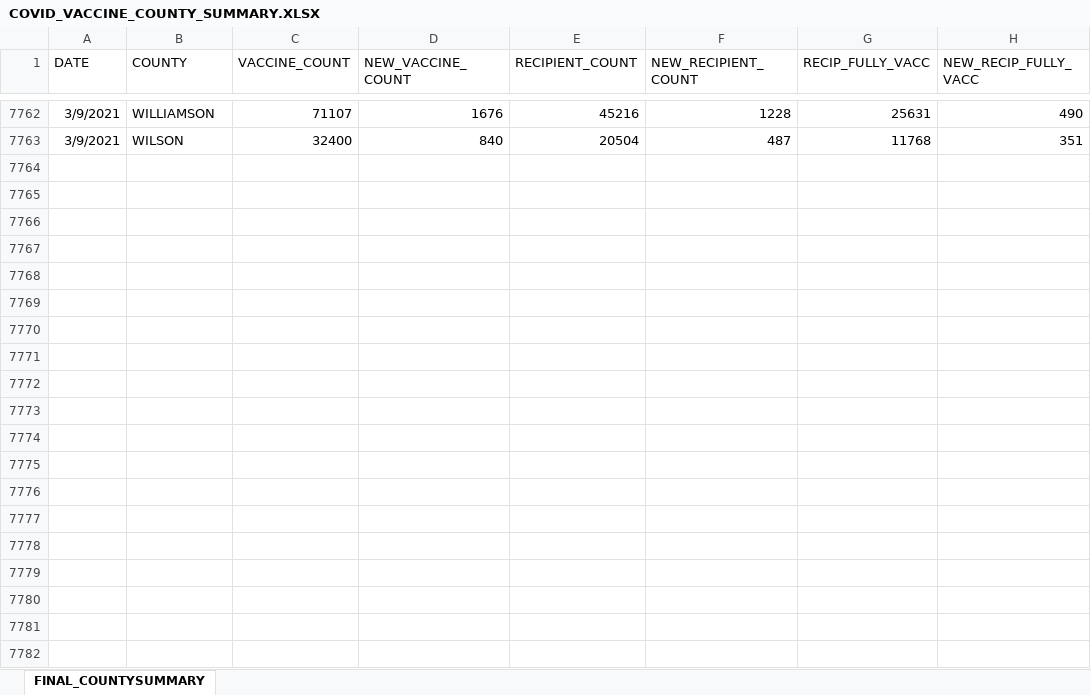
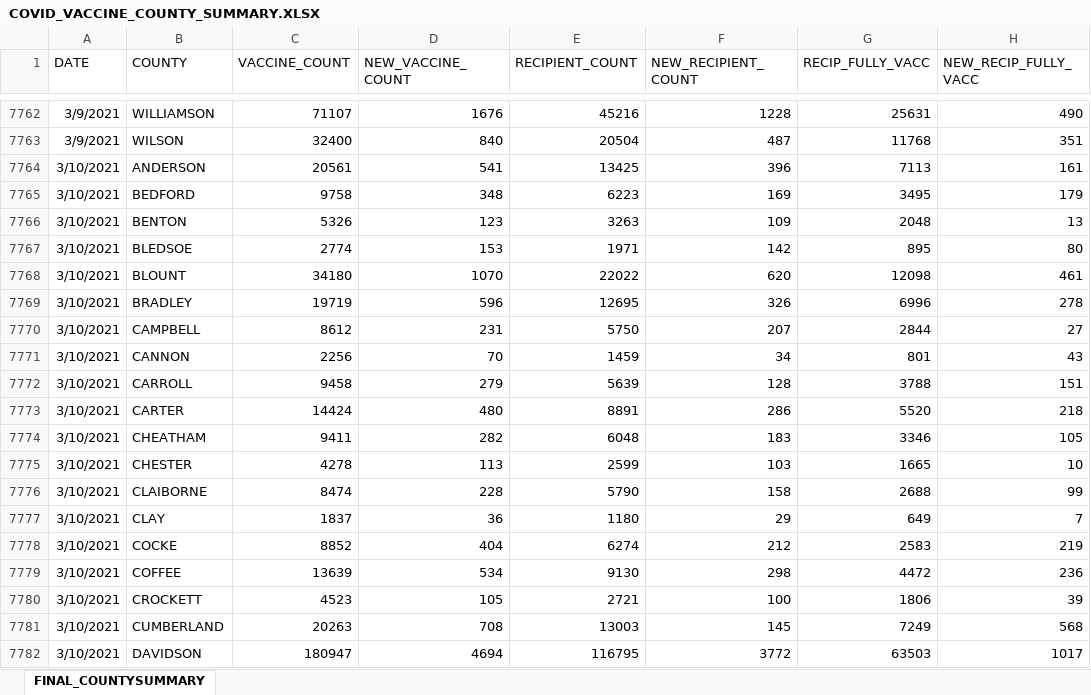
Before and after one commit to JMLuther/TN_COVID19, an Excel workbook: data_tndoh/COVID_VACCINE_COUNTY_SUMMARY.XLSX, sheet FINAL_COUNTYSUMMARY, drawn as a sheet; only a part is shown, gaps mark what is left out; values as stored, in another font and other column widths than the file's, no borders; the diff covers the shown part only; the diff names each change by its address in the sheet, - before the commit and + after, or states it on an @@ line.

```diff
--- a/data_tndoh/COVID_VACCINE_COUNTY_SUMMARY.XLSX (sheet FINAL_COUNTYSUMMARY)
+++ b/data_tndoh/COVID_VACCINE_COUNTY_SUMMARY.XLSX (sheet FINAL_COUNTYSUMMARY)
+row 7764: 3/10/2021 | ANDERSON | 20561 | 541 | 13425 | 396 | 7113 | 161
+row 7765: 3/10/2021 | BEDFORD | 9758 | 348 | 6223 | 169 | 3495 | 179
+row 7766: 3/10/2021 | BENTON | 5326 | 123 | 3263 | 109 | 2048 | 13
+row 7767: 3/10/2021 | BLEDSOE | 2774 | 153 | 1971 | 142 | 895 | 80
+row 7768: 3/10/2021 | BLOUNT | 34180 | 1070 | 22022 | 620 | 12098 | 461
+row 7769: 3/10/2021 | BRADLEY | 19719 | 596 | 12695 | 326 | 6996 | 278
+row 7770: 3/10/2021 | CAMPBELL | 8612 | 231 | 5750 | 207 | 2844 | 27
+row 7771: 3/10/2021 | CANNON | 2256 | 70 | 1459 | 34 | 801 | 43
+row 7772: 3/10/2021 | CARROLL | 9458 | 279 | 5639 | 128 | 3788 | 151
+row 7773: 3/10/2021 | CARTER | 14424 | 480 | 8891 | 286 | 5520 | 218
+row 7774: 3/10/2021 | CHEATHAM | 9411 | 282 | 6048 | 183 | 3346 | 105
+row 7775: 3/10/2021 | CHESTER | 4278 | 113 | 2599 | 103 | 1665 | 10
+row 7776: 3/10/2021 | CLAIBORNE | 8474 | 228 | 5790 | 158 | 2688 | 99
+row 7777: 3/10/2021 | CLAY | 1837 | 36 | 1180 | 29 | 649 | 7
+row 7778: 3/10/2021 | COCKE | 8852 | 404 | 6274 | 212 | 2583 | 219
+row 7779: 3/10/2021 | COFFEE | 13639 | 534 | 9130 | 298 | 4472 | 236
+row 7780: 3/10/2021 | CROCKETT | 4523 | 105 | 2721 | 100 | 1806 | 39
+row 7781: 3/10/2021 | CUMBERLAND | 20263 | 708 | 13003 | 145 | 7249 | 568
+row 7782: 3/10/2021 | DAVIDSON | 180947 | 4694 | 116795 | 3772 | 63503 | 1017
```
Also changed, not shown: 77 added rows elsewhere in this sheet, data_tndoh/COVID_VACCINE_AGE_GROUPS.XLSX, data_tndoh/COVID_VACCINE_STATE_SUMMARY.XLSX, 6 other files.
